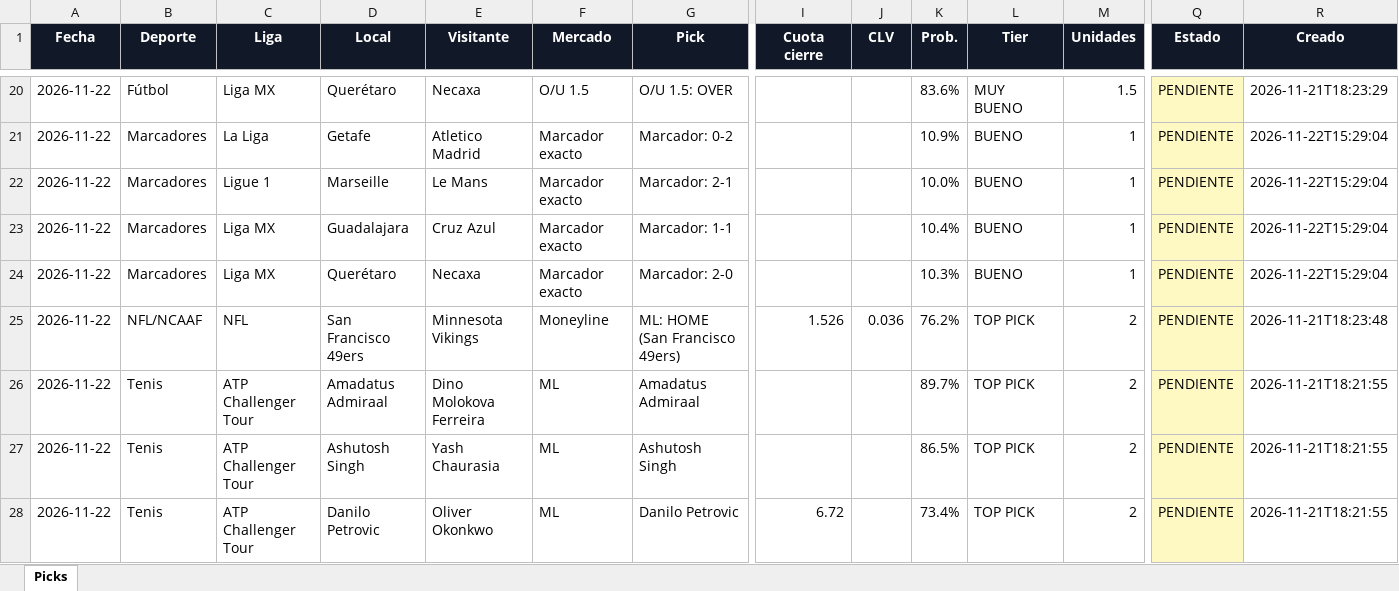
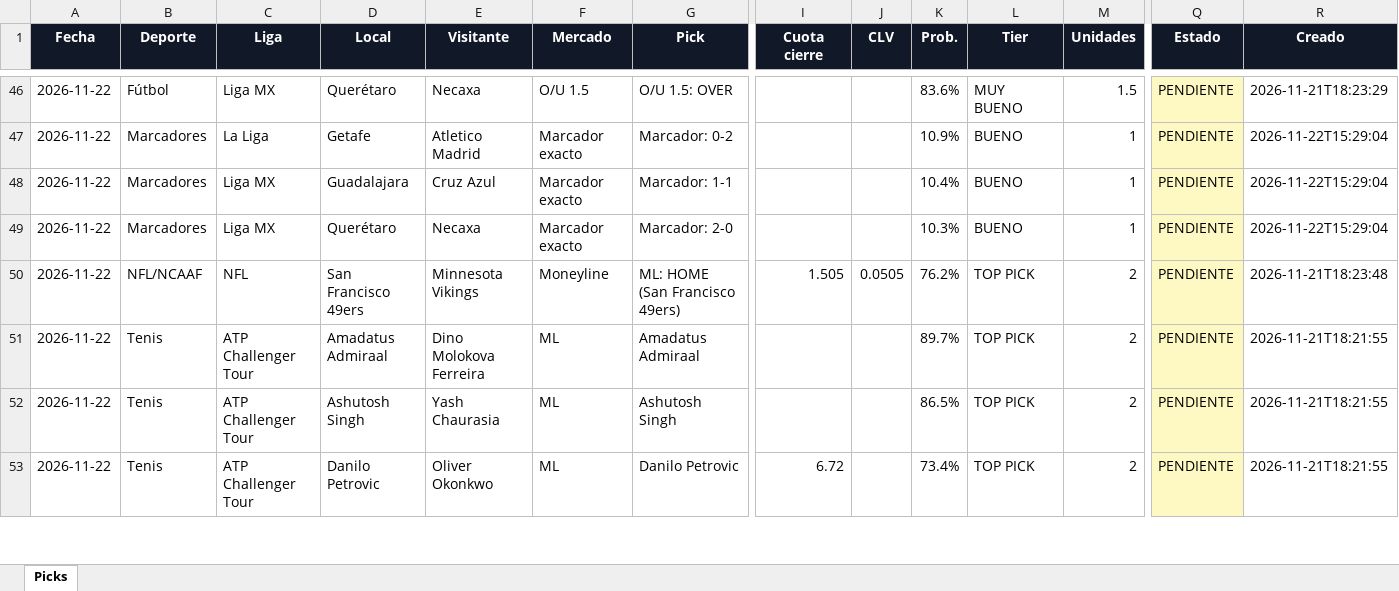
Before and after one commit to Adlax08/kronos-picks-web, an Excel workbook: data/picks.xlsx, sheet Picks, drawn as a sheet; only a part is shown, gaps mark what is left out; values as stored, in another font and other column widths than the file's, no borders; removed rows and columns are numbered as before the commit, all else as after; rows hold the shown columns only; the diff covers the shown part only; the diff names each change by its address in the sheet, - before the commit and + after, or states it on an @@ line.

Commit message:
Picks 2026-11-22 23:10

```diff
--- a/data/picks.xlsx (sheet Picks)
+++ b/data/picks.xlsx (sheet Picks)
-row 22: 2026-11-22 | Marcadores | Ligue 1 | Marseille | Le Mans | Marcador exacto | Marcador: 2-1 |  |  | 10.0% | BUENO | 1 | PENDIENTE | 2026-11-22T15:29:04
-I50 (Cuota cierre): 1.526
+I50 (Cuota cierre): 1.505
-J50 (CLV): 0.036
+J50 (CLV): 0.0505
```
Also changed, not shown: 26 added rows and 1 edited cell elsewhere in this sheet, 40 other files.
